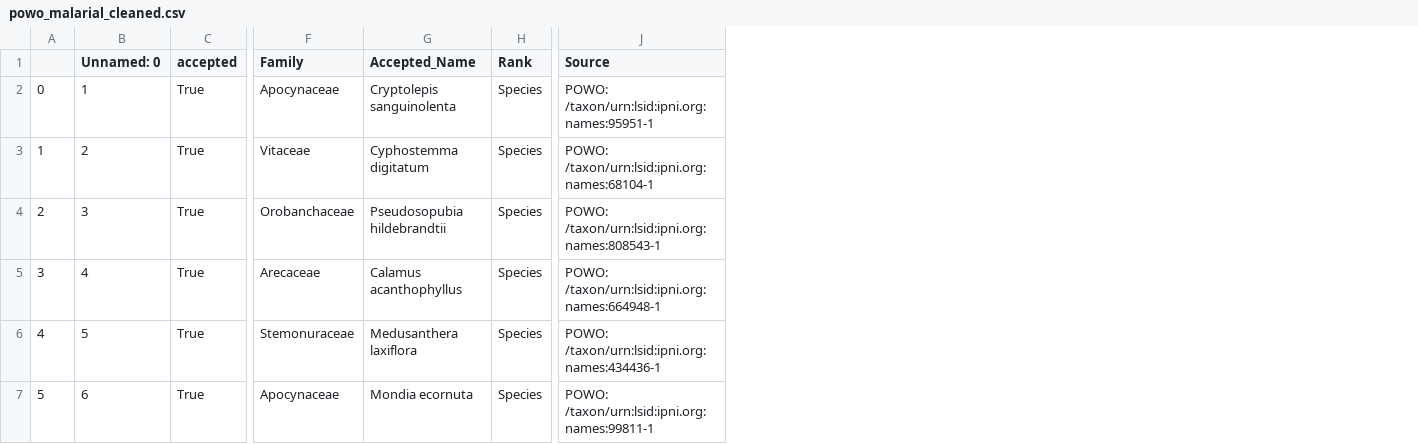
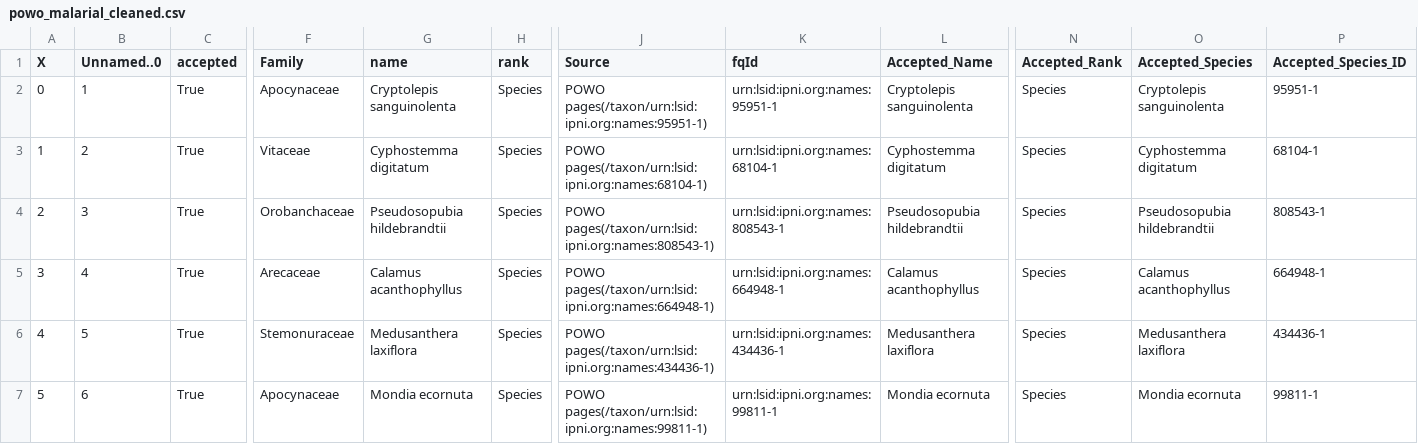
Before and after one commit to alrichardbollans/mining_trait_data, a CSV file: medicinal_usage_vars/temp_outputs/powo_malarial_cleaned.csv, drawn as a sheet; only a part is shown, gaps mark what is left out; the diff names each change by its address in the sheet, - before the commit and + after, or states it on an @@ line.

```diff
--- a/medicinal_usage_vars/temp_outputs/powo_malarial_cleaned.csv
+++ b/medicinal_usage_vars/temp_outputs/powo_malarial_cleaned.csv
+column K (fqId), rows 2-7: urn:lsid:ipni.org:names:95951-1 | urn:lsid:ipni.org:names:68104-1 | urn:lsid:ipni.org:names:808543-1 | urn:lsid:ipni.org:names:664948-1 | urn:lsid:ipni.org:names:434436-1 | urn:lsid:ipni.org:names:99811-1
+column L (Accepted_Name), rows 2-7: Cryptolepis sanguinolenta | Cyphostemma digitatum | Pseudosopubia hildebrandtii | Calamus acanthophyllus | Medusanthera laxiflora | Mondia ecornuta
+column N (Accepted_Rank), rows 2-7: all Species
+column O (Accepted_Species), rows 2-7: Cryptolepis sanguinolenta | Cyphostemma digitatum | Pseudosopubia hildebrandtii | Calamus acanthophyllus | Medusanthera laxiflora | Mondia ecornuta
+column P (Accepted_Species_ID), rows 2-7: 95951-1 | 68104-1 | 808543-1 | 664948-1 | 434436-1 | 99811-1
-A1: (empty)
+A1: X
-B1: Unnamed: 0
+B1: Unnamed..0
-G1: Accepted_Name
+G1: name
-H1: Rank
+H1: rank
-J2 (Source): POWO: /taxon/urn:lsid:ipni.org:names:95951-1
+J2 (Source): POWO pages(/taxon/urn:lsid:ipni.org:names:95951-1)
-J3 (Source): POWO: /taxon/urn:lsid:ipni.org:names:68104-1
+J3 (Source): POWO pages(/taxon/urn:lsid:ipni.org:names:68104-1)
-J4 (Source): POWO: /taxon/urn:lsid:ipni.org:names:808543-1
+J4 (Source): POWO pages(/taxon/urn:lsid:ipni.org:names:808543-1)
-J5 (Source): POWO: /taxon/urn:lsid:ipni.org:names:664948-1
+J5 (Source): POWO pages(/taxon/urn:lsid:ipni.org:names:664948-1)
-J6 (Source): POWO: /taxon/urn:lsid:ipni.org:names:434436-1
+J6 (Source): POWO pages(/taxon/urn:lsid:ipni.org:names:434436-1)
-J7 (Source): POWO: /taxon/urn:lsid:ipni.org:names:99811-1
+J7 (Source): POWO pages(/taxon/urn:lsid:ipni.org:names:99811-1)
```
Also changed, not shown: medicinal_usage_vars/outputs/list_plants_malarial_usage.csv, medicinal_usage_vars/temp_outputs/powo_malarial.csv, 4 other files.
